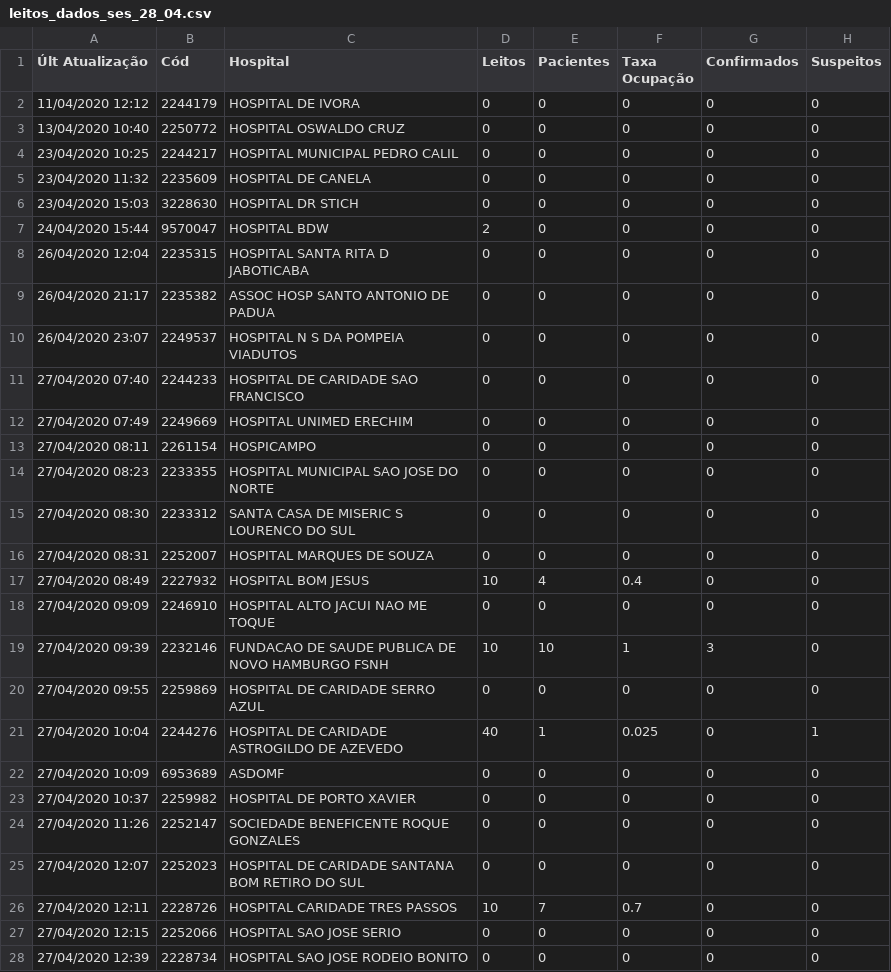
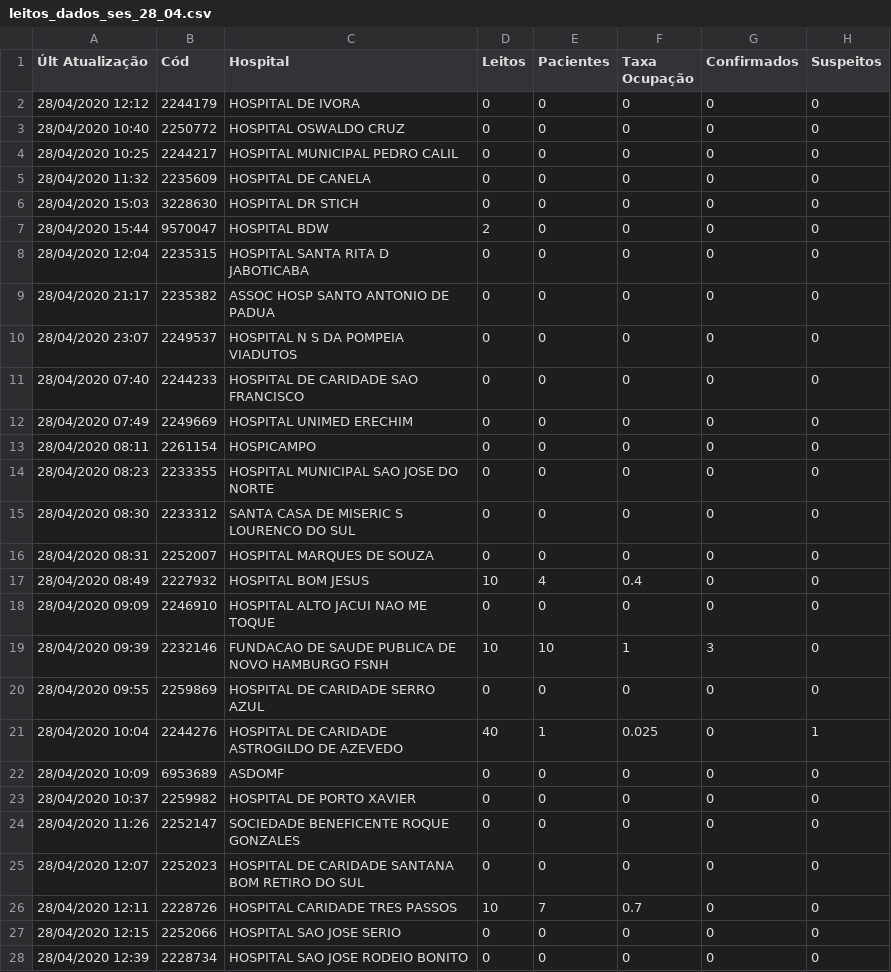
Before and after one commit to franpallaoro/COVID-19, a CSV file: dashboard_rs/dados/leitos/leitos_dados_ses_28_04.csv, drawn as a sheet; only a part is shown; the diff covers the shown part only.

```diff
--- a/dashboard_rs/dados/leitos/leitos_dados_ses_28_04.csv
+++ b/dashboard_rs/dados/leitos/leitos_dados_ses_28_04.csv
@@ -1,28 +1,28 @@
 Últ Atualização,Cód,Hospital,Leitos,Pacientes,Taxa Ocupação,Confirmados,Suspeitos
-11/04/2020 12:12,2244179,HOSPITAL DE IVORA,0,0,0,0,0
-13/04/2020 10:40,2250772,HOSPITAL OSWALDO CRUZ,0,0,0,0,0
-23/04/2020 10:25,2244217,HOSPITAL MUNICIPAL PEDRO CALIL,0,0,0,0,0
-23/04/2020 11:32,2235609,HOSPITAL DE CANELA,0,0,0,0,0
-23/04/2020 15:03,3228630,HOSPITAL DR STICH,0,0,0,0,0
-24/04/2020 15:44,9570047,HOSPITAL BDW,2,0,0,0,0
-26/04/2020 12:04,2235315,HOSPITAL SANTA RITA D JABOTICABA,0,0,0,0,0
-26/04/2020 21:17,2235382,ASSOC HOSP SANTO ANTONIO DE PADUA,0,0,0,0,0
-26/04/2020 23:07,2249537,HOSPITAL N S DA POMPEIA VIADUTOS,0,0,0,0,0
-27/04/2020 07:40,2244233,HOSPITAL DE CARIDADE SAO FRANCISCO,0,0,0,0,0
-27/04/2020 07:49,2249669,HOSPITAL UNIMED ERECHIM,0,0,0,0,0
-27/04/2020 08:11,2261154,HOSPICAMPO,0,0,0,0,0
-27/04/2020 08:23,2233355,HOSPITAL MUNICIPAL SAO JOSE DO NORTE,0,0,0,0,0
-27/04/2020 08:30,2233312,SANTA CASA DE MISERIC S LOURENCO DO SUL,0,0,0,0,0
-27/04/2020 08:31,2252007,HOSPITAL MARQUES DE SOUZA,0,0,0,0,0
-27/04/2020 08:49,2227932,HOSPITAL BOM JESUS,10,4,0.4,0,0
-27/04/2020 09:09,2246910,HOSPITAL ALTO JACUI NAO ME TOQUE,0,0,0,0,0
-27/04/2020 09:39,2232146,FUNDACAO DE SAUDE PUBLICA DE NOVO HAMBURGO FSNH,10,10,1,3,0
-27/04/2020 09:55,2259869,HOSPITAL DE CARIDADE SERRO AZUL,0,0,0,0,0
-27/04/2020 10:04,2244276,HOSPITAL DE CARIDADE ASTROGILDO DE AZEVEDO,40,1,0.025,0,1
-27/04/2020 10:09,6953689,ASDOMF,0,0,0,0,0
-27/04/2020 10:37,2259982,HOSPITAL DE PORTO XAVIER,0,0,0,0,0
-27/04/2020 11:26,2252147,SOCIEDADE BENEFICENTE ROQUE GONZALES,0,0,0,0,0
-27/04/2020 12:07,2252023,HOSPITAL DE CARIDADE SANTANA BOM RETIRO DO SUL,0,0,0,0,0
-27/04/2020 12:11,2228726,HOSPITAL CARIDADE TRES PASSOS,10,7,0.7,0,0
-27/04/2020 12:15,2252066,HOSPITAL SAO JOSE SERIO,0,0,0,0,0
-27/04/2020 12:39,2228734,HOSPITAL SAO JOSE RODEIO BONITO,0,0,0,0,0
+28/04/2020 12:12,2244179,HOSPITAL DE IVORA,0,0,0,0,0
+28/04/2020 10:40,2250772,HOSPITAL OSWALDO CRUZ,0,0,0,0,0
+28/04/2020 10:25,2244217,HOSPITAL MUNICIPAL PEDRO CALIL,0,0,0,0,0
+28/04/2020 11:32,2235609,HOSPITAL DE CANELA,0,0,0,0,0
+28/04/2020 15:03,3228630,HOSPITAL DR STICH,0,0,0,0,0
+28/04/2020 15:44,9570047,HOSPITAL BDW,2,0,0,0,0
+28/04/2020 12:04,2235315,HOSPITAL SANTA RITA D JABOTICABA,0,0,0,0,0
+28/04/2020 21:17,2235382,ASSOC HOSP SANTO ANTONIO DE PADUA,0,0,0,0,0
+28/04/2020 23:07,2249537,HOSPITAL N S DA POMPEIA VIADUTOS,0,0,0,0,0
+28/04/2020 07:40,2244233,HOSPITAL DE CARIDADE SAO FRANCISCO,0,0,0,0,0
+28/04/2020 07:49,2249669,HOSPITAL UNIMED ERECHIM,0,0,0,0,0
+28/04/2020 08:11,2261154,HOSPICAMPO,0,0,0,0,0
+28/04/2020 08:23,2233355,HOSPITAL MUNICIPAL SAO JOSE DO NORTE,0,0,0,0,0
+28/04/2020 08:30,2233312,SANTA CASA DE MISERIC S LOURENCO DO SUL,0,0,0,0,0
+28/04/2020 08:31,2252007,HOSPITAL MARQUES DE SOUZA,0,0,0,0,0
+28/04/2020 08:49,2227932,HOSPITAL BOM JESUS,10,4,0.4,0,0
+28/04/2020 09:09,2246910,HOSPITAL ALTO JACUI NAO ME TOQUE,0,0,0,0,0
+28/04/2020 09:39,2232146,FUNDACAO DE SAUDE PUBLICA DE NOVO HAMBURGO FSNH,10,10,1,3,0
+28/04/2020 09:55,2259869,HOSPITAL DE CARIDADE SERRO AZUL,0,0,0,0,0
+28/04/2020 10:04,2244276,HOSPITAL DE CARIDADE ASTROGILDO DE AZEVEDO,40,1,0.025,0,1
+28/04/2020 10:09,6953689,ASDOMF,0,0,0,0,0
+28/04/2020 10:37,2259982,HOSPITAL DE PORTO XAVIER,0,0,0,0,0
+28/04/2020 11:26,2252147,SOCIEDADE BENEFICENTE ROQUE GONZALES,0,0,0,0,0
+28/04/2020 12:07,2252023,HOSPITAL DE CARIDADE SANTANA BOM RETIRO DO SUL,0,0,0,0,0
+28/04/2020 12:11,2228726,HOSPITAL CARIDADE TRES PASSOS,10,7,0.7,0,0
+28/04/2020 12:15,2252066,HOSPITAL SAO JOSE SERIO,0,0,0,0,0
+28/04/2020 12:39,2228734,HOSPITAL SAO JOSE RODEIO BONITO,0,0,0,0,0
```
Also changed, not shown: 1 added row and 72 edited cells elsewhere in this file, dashboard_rs/dados/leitos/outros/base_cnes_atualizada.csv, dashboard_rs/dados/leitos/outros/hospital_municipio.csv, 7 other files.
